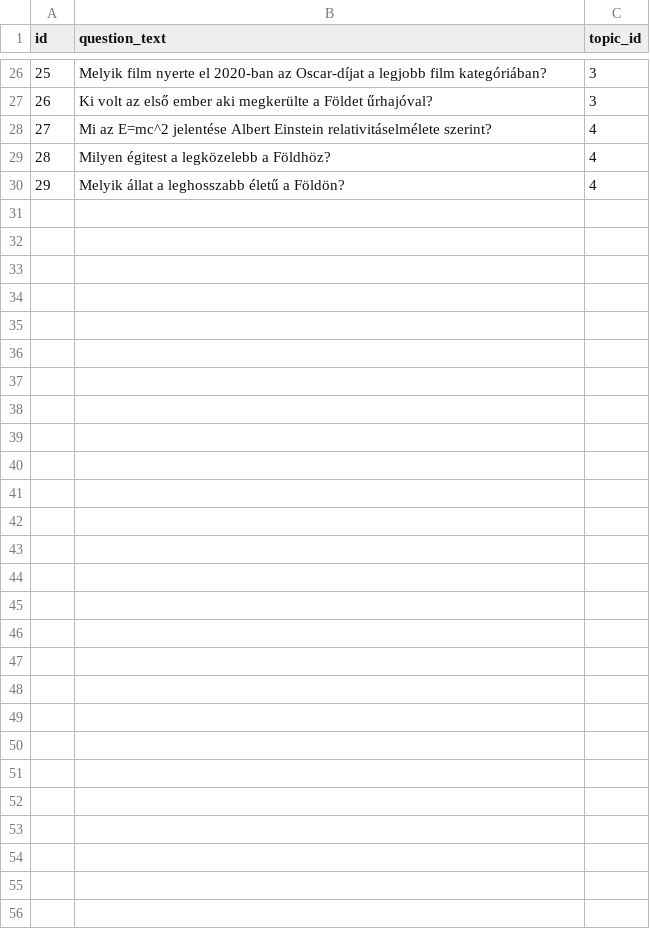
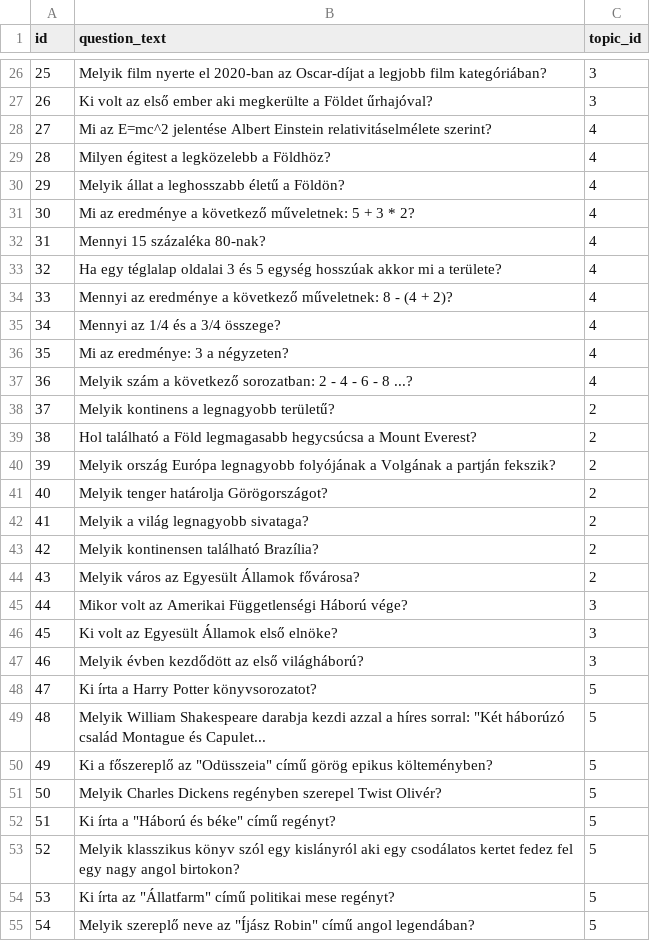
Before and after one commit to finyo3549/projektMunka, a CSV file: Backend/kvizjatekBackend/database/data/questions.csv, drawn as a sheet; only a part is shown, gaps mark what is left out; the diff names each change by its address in the sheet, - before the commit and + after, or states it on an @@ line.

Commit message:
added more questions and answers

```diff
--- a/Backend/kvizjatekBackend/database/data/questions.csv
+++ b/Backend/kvizjatekBackend/database/data/questions.csv
+row 31: 30 | Mi az eredménye a következő műveletnek: 5 + 3 * 2? | 4
+row 32: 31 | Mennyi 15 százaléka 80-nak? | 4
+row 33: 32 | Ha egy téglalap oldalai 3 és 5 egység hosszúak akkor mi a területe? | 4
+row 34: 33 | Mennyi az eredménye a következő műveletnek: 8 - (4 + 2)? | 4
+row 35: 34 | Mennyi az 1/4 és a 3/4 összege? | 4
+row 36: 35 | Mi az eredménye: 3 a négyzeten? | 4
+row 37: 36 | Melyik szám a következő sorozatban: 2 - 4 - 6 - 8 ...? | 4
+row 38: 37 | Melyik kontinens a legnagyobb területű? | 2
+row 39: 38 | Hol található a Föld legmagasabb hegycsúcsa a Mount Everest? | 2
+row 40: 39 | Melyik ország Európa legnagyobb folyójának a Volgának a partján fekszik? | 2
+row 41: 40 | Melyik tenger határolja Görögországot? | 2
+row 42: 41 | Melyik a világ legnagyobb sivataga? | 2
+row 43: 42 | Melyik kontinensen található Brazília? | 2
+row 44: 43 | Melyik város az Egyesült Államok fővárosa? | 2
+row 45: 44 | Mikor volt az Amerikai Függetlenségi Háború vége? | 3
+row 46: 45 | Ki volt az Egyesült Államok első elnöke? | 3
+row 47: 46 | Melyik évben kezdődött az első világháború? | 3
+row 48: 47 | Ki írta a Harry Potter könyvsorozatot? | 5
+row 49: 48 | Melyik William Shakespeare darabja kezdi azzal a híres sorral: "Két háborúzó család Montague és Capulet... | 5
+row 50: 49 | Ki a főszereplő az "Odüsszeia" című görög epikus költeményben? | 5
+row 51: 50 | Melyik Charles Dickens regényben szerepel Twist Olivér? | 5
+row 52: 51 | Ki írta a "Háború és béke" című regényt? | 5
+row 53: 52 | Melyik klasszikus könyv szól egy kislányról aki egy csodálatos kertet fedez fel egy nagy angol birtokon? | 5
+row 54: 53 | Ki írta az "Állatfarm" című politikai mese regényt? | 5
+row 55: 54 | Melyik szereplő neve az "Íjász Robin" című angol legendában? | 5
```
Also changed, not shown: Backend/kvizjatekBackend/database/data/answers.csv.
